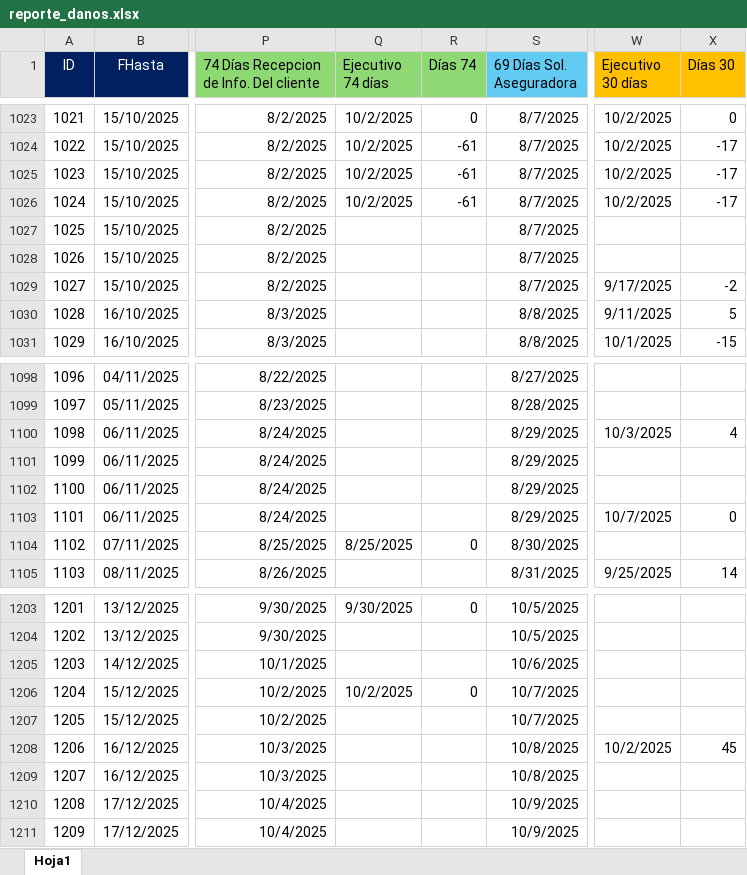
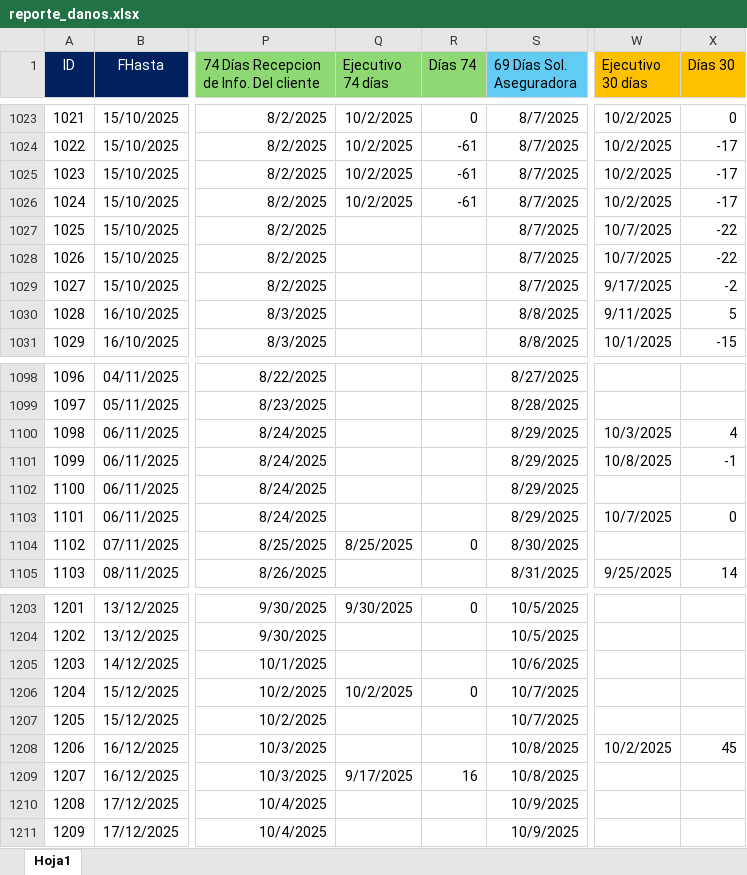
Before and after one commit to lair65/dashboard-danos-seguimiento, an Excel workbook: reporte_danos.xlsx, sheet Hoja1, drawn as a sheet; only a part is shown, gaps mark what is left out; values as stored, in another font and other column widths than the file's, no borders; the diff covers the shown part only; the diff names each change by its address in the sheet, - before the commit and + after, or states it on an @@ line.

```diff
--- a/reporte_danos.xlsx (sheet Hoja1)
+++ b/reporte_danos.xlsx (sheet Hoja1)
-W1027:W1028 (Ejecutivo 30 días): (empty)
+W1027:W1028 (Ejecutivo 30 días): 10/7/2025
-X1027:X1028 (Días 30): (empty)
+X1027:X1028 (Días 30): -22
-W1101 (Ejecutivo 30 días): (empty)
+W1101 (Ejecutivo 30 días): 10/8/2025
-X1101 (Días 30): (empty)
+X1101 (Días 30): -1
-Q1209 (Ejecutivo 74 días): (empty)
+Q1209 (Ejecutivo 74 días): 9/17/2025
-R1209 (Días 74): (empty)
+R1209 (Días 74): 16
```
Also changed, not shown: 30 edited cells elsewhere in this sheet.
